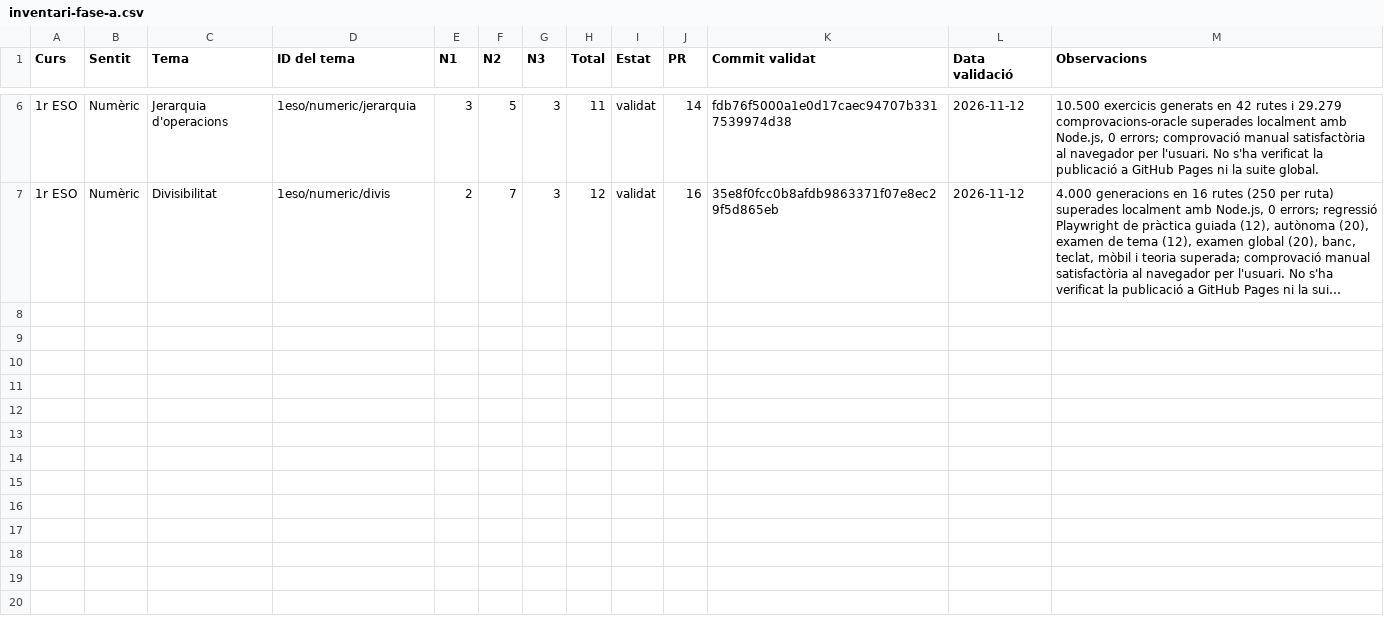
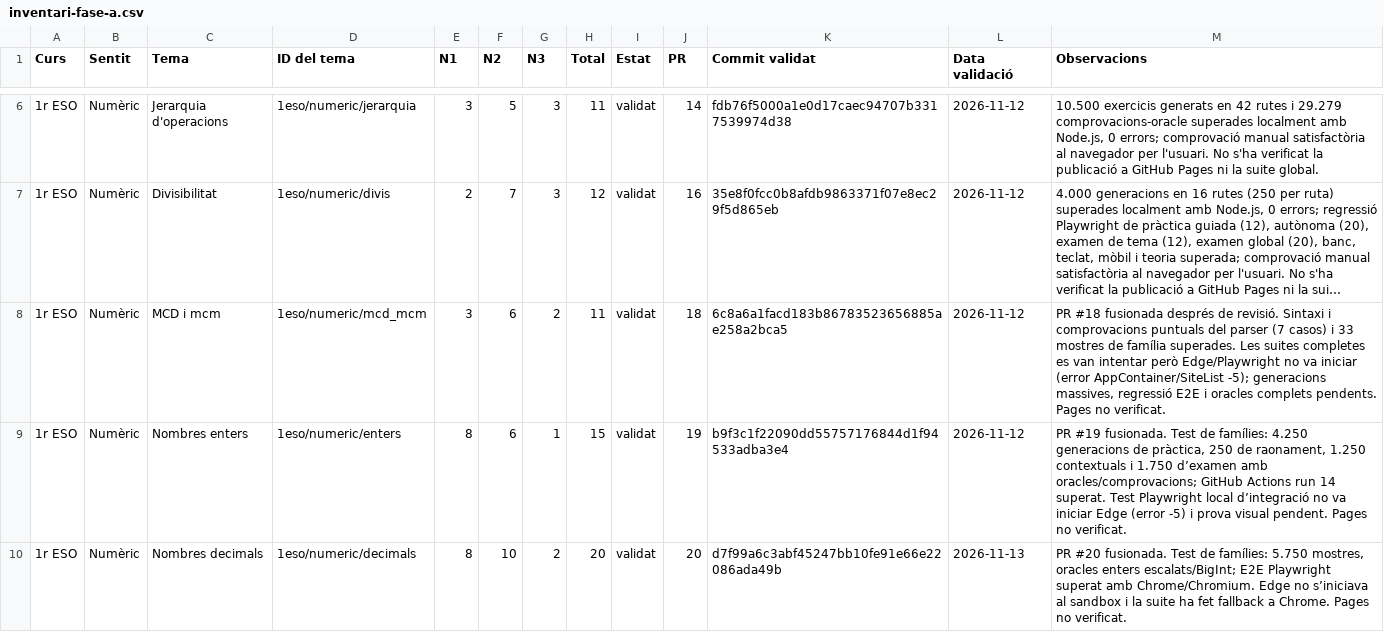
Before and after one commit to srigual-png/mates-interactives, a CSV file: docs/auditoria/inventari-fase-a.csv, drawn as a sheet; only a part is shown, gaps mark what is left out; long unchanged cells end in …; the diff covers the shown part only; the diff names each change by its address in the sheet, - before the commit and + after, or states it on an @@ line.

Commit message:
docs: regenera inventari de la fase A

```diff
--- a/docs/auditoria/inventari-fase-a.csv
+++ b/docs/auditoria/inventari-fase-a.csv
+row 8: 1r ESO | Numèric | MCD i mcm | 1eso/numeric/mcd_mcm | 3 | 6 | 2 | 11 | validat | 18 | 6c8a6a1facd183b86783523656885ae258a2bca5 | 2026-11-12 | PR #18 fusionada després de revisió. Sintaxi i comprovacions puntuals del parser (7 casos) i 33 mostres de família superades. Les suites completes es van intentar però Edge/Playwright no va iniciar (error AppContainer/SiteList -5); generacions massives, regressió E2E i oracles complets pendents. Pages no verificat.
+row 9: 1r ESO | Numèric | Nombres enters | 1eso/numeric/enters | 8 | 6 | 1 | 15 | validat | 19 | b9f3c1f22090dd55757176844d1f94533adba3e4 | 2026-11-12 | PR #19 fusionada. Test de famílies: 4.250 generacions de pràctica, 250 de raonament, 1.250 contextuals i 1.750 d’examen amb oracles/comprovacions; GitHub Actions run 14 superat. Test Playwright local d’integració no va iniciar Edge (error -5) i prova visual pendent. Pages no verificat.
+row 10: 1r ESO | Numèric | Nombres decimals | 1eso/numeric/decimals | 8 | 10 | 2 | 20 | validat | 20 | d7f99a6c3abf45247bb10fe91e66e22086ada49b | 2026-11-13 | PR #20 fusionada. Test de famílies: 5.750 mostres, oracles enters escalats/BigInt; E2E Playwright superat amb Chrome/Chromium. Edge no s’iniciava al sandbox i la suite ha fet fallback a Chrome. Pages no verificat.
```
Also changed, not shown: 3 added rows elsewhere in this file.
